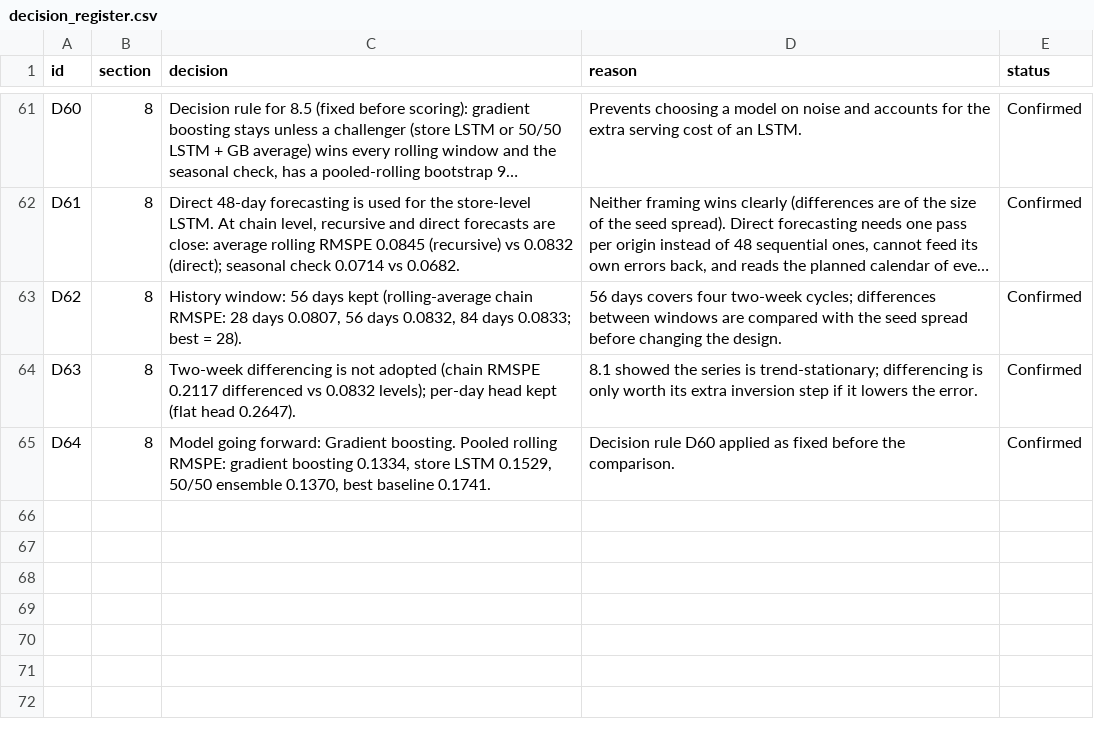
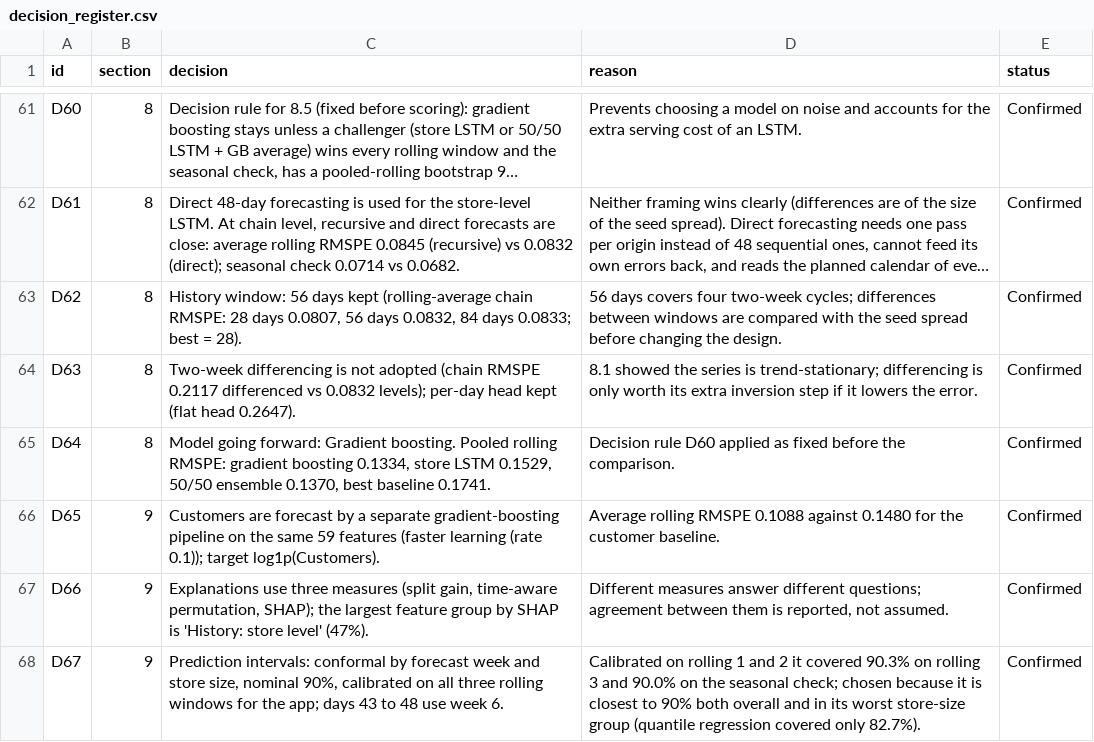
Before and after one commit to srishkyra/NEXTHIKES-IT-SOLUTIONS-Pvt.-Ltd.---PROJECT-6, a CSV file: outputs/decision_register.csv, drawn as a sheet; only a part is shown, gaps mark what is left out; long unchanged cells end in ….

```diff
--- a/outputs/decision_register.csv
+++ b/outputs/decision_register.csv
@@ -65 +65,4 @@ D63,8,Two-week differencing is not adopted (chain RMSPE 0.2117 differenced vs 0.
 D64,8,"Model going forward: Gradient boosting. Pooled rolling RMSPE: gradient boosting 0.1334, store LSTM 0.1529, 50/50 ensemble 0.1370, best baseline 0.1741.",Decision rule D60 applied as fixed before the comparison.,Confirmed
+D65,9,Customers are forecast by a separate gradient-boosting pipeline on the same 59 features (faster learning (rate 0.1)); target log1p(Customers).,Average rolling RMSPE 0.1088 against 0.1480 for the customer baseline.,Confirmed
+D66,9,"Explanations use three measures (split gain, time-aware permutation, SHAP); the largest feature group by SHAP is 'History: store level' (47%).","Different measures answer different questions; agreement between them is reported, not assumed.",Confirmed
+D67,9,"Prediction intervals: conformal by forecast week and store size, nominal 90%, calibrated on all three rolling windows for the app; days 43 to 48 use week 6.",Calibrated on rolling 1 and 2 it covered 90.3% on rolling 3 and 90.0% on the seasonal check; chosen because it is closest to 90% both overall and in its worst store-size group (quantile regression covered only 82.7%).,Confirmed
```
Also changed, not shown: outputs/limitations.csv, outputs/table_index.csv, 13 other files.
